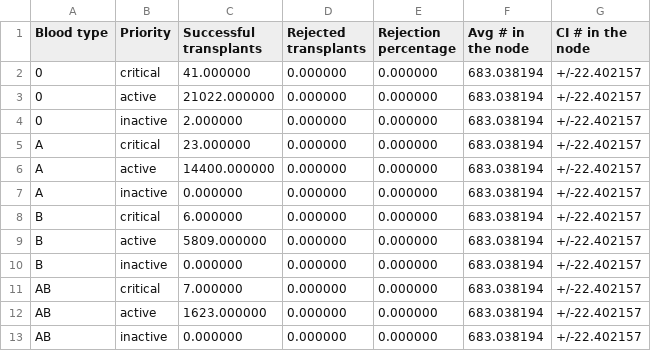
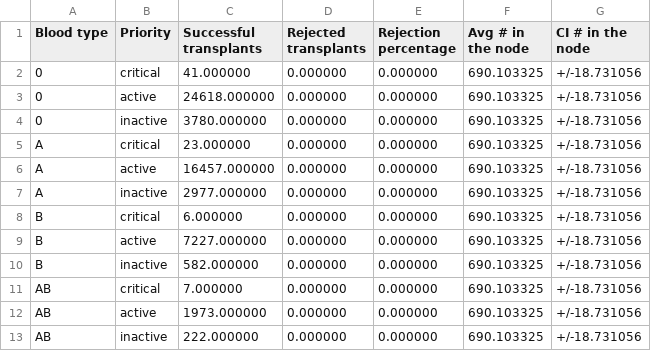
Before and after one commit to livias1726/PMCSN_Project, a CSV file: output/transplant_real_id.csv, drawn as a sheet.

```diff
--- a/output/transplant_real_id.csv
+++ b/output/transplant_real_id.csv
@@ -1,13 +1,13 @@
 Blood type,Priority,Successful transplants,Rejected transplants,Rejection percentage,Avg # in the node,CI # in the node
-0,critical,41.000000,0.000000,0.000000,683.038194,+/-22.402157
-0,active,21022.000000,0.000000,0.000000,683.038194,+/-22.402157
-0,inactive,2.000000,0.000000,0.000000,683.038194,+/-22.402157
-A,critical,23.000000,0.000000,0.000000,683.038194,+/-22.402157
-A,active,14400.000000,0.000000,0.000000,683.038194,+/-22.402157
-A,inactive,0.000000,0.000000,0.000000,683.038194,+/-22.402157
-B,critical,6.000000,0.000000,0.000000,683.038194,+/-22.402157
-B,active,5809.000000,0.000000,0.000000,683.038194,+/-22.402157
-B,inactive,0.000000,0.000000,0.000000,683.038194,+/-22.402157
-AB,critical,7.000000,0.000000,0.000000,683.038194,+/-22.402157
-AB,active,1623.000000,0.000000,0.000000,683.038194,+/-22.402157
-AB,inactive,0.000000,0.000000,0.000000,683.038194,+/-22.402157
+0,critical,41.000000,0.000000,0.000000,690.103325,+/-18.731056
+0,active,24618.000000,0.000000,0.000000,690.103325,+/-18.731056
+0,inactive,3780.000000,0.000000,0.000000,690.103325,+/-18.731056
+A,critical,23.000000,0.000000,0.000000,690.103325,+/-18.731056
+A,active,16457.000000,0.000000,0.000000,690.103325,+/-18.731056
+A,inactive,2977.000000,0.000000,0.000000,690.103325,+/-18.731056
+B,critical,6.000000,0.000000,0.000000,690.103325,+/-18.731056
+B,active,7227.000000,0.000000,0.000000,690.103325,+/-18.731056
+B,inactive,582.000000,0.000000,0.000000,690.103325,+/-18.731056
+AB,critical,7.000000,0.000000,0.000000,690.103325,+/-18.731056
+AB,active,1973.000000,0.000000,0.000000,690.103325,+/-18.731056
+AB,inactive,222.000000,0.000000,0.000000,690.103325,+/-18.731056
```
Also changed, not shown: output/organs_real_comp.csv, output/organs_real_id.csv, 5 other files.
